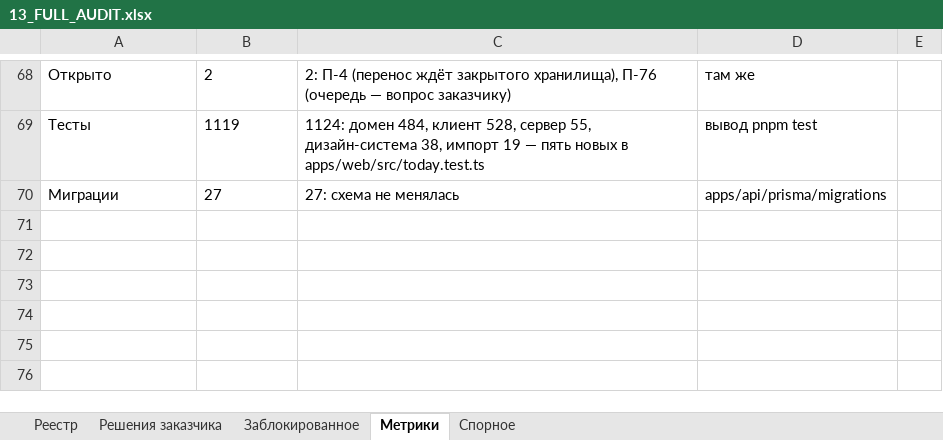
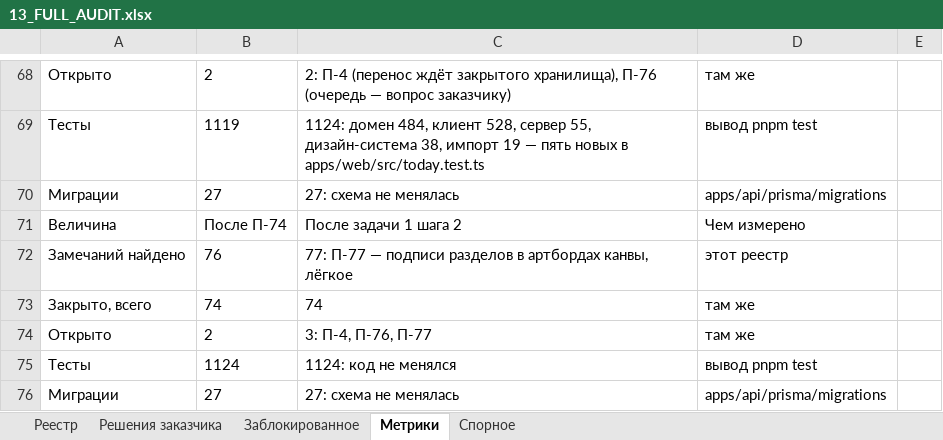
Before and after one commit to klemmerpavel-beep/Acceptance-Facility-Management-System, an Excel workbook: docs/13_FULL_AUDIT.xlsx, sheet Метрики, drawn as a sheet; only a part is shown, gaps mark what is left out; values as stored, in another font and other column widths than the file's, no borders; the diff names each change by its address in the sheet, - before the commit and + after, or states it on an @@ line.

```diff
--- a/docs/13_FULL_AUDIT.xlsx (sheet Метрики)
+++ b/docs/13_FULL_AUDIT.xlsx (sheet Метрики)
+row 71: Величина | После П-74 | После задачи 1 шага 2 | Чем измерено
+row 72: Замечаний найдено | 76 | 77: П-77 — подписи разделов в артбордах канвы, лёгкое | этот реестр
+row 73: Закрыто, всего | 74 | 74 | там же
+row 74: Открыто | 2 | 3: П-4, П-76, П-77 | там же
+row 75: Тесты | 1124 | 1124: код не менялся | вывод pnpm test
+row 76: Миграции | 27 | 27: схема не менялась | apps/api/prisma/migrations
```
Also changed, not shown: sheet Реестр, 2 other files.
